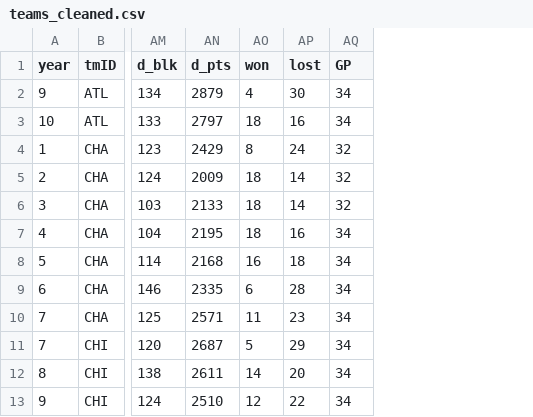
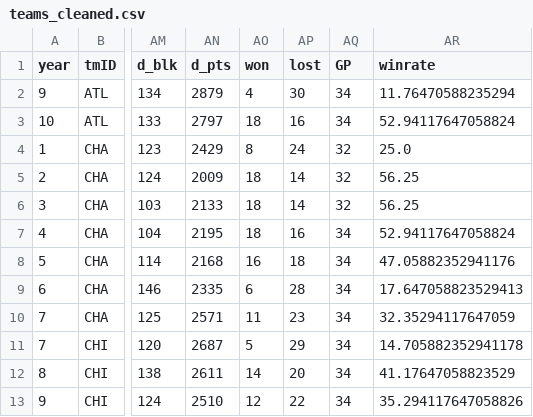
Before and after one commit to LukeDP/ML_G47, a CSV file: Code/src/newDataset/teams_cleaned.csv, drawn as a sheet; only a part is shown, gaps mark what is left out; the diff names each change by its address in the sheet, - before the commit and + after, or states it on an @@ line.

```diff
--- a/Code/src/newDataset/teams_cleaned.csv
+++ b/Code/src/newDataset/teams_cleaned.csv
+column AR (winrate), rows 2-13: 11.76470588235294 | 52.94117647058824 | 25.0 | 56.25 | 56.25 | 52.94117647058824 | 47.05882352941176 | 17.647058823529413 | 32.35294117647059 | 14.705882352941178 | 41.17647058823529 | 35.294117647058826
```
Also changed, not shown: 1 other file.
